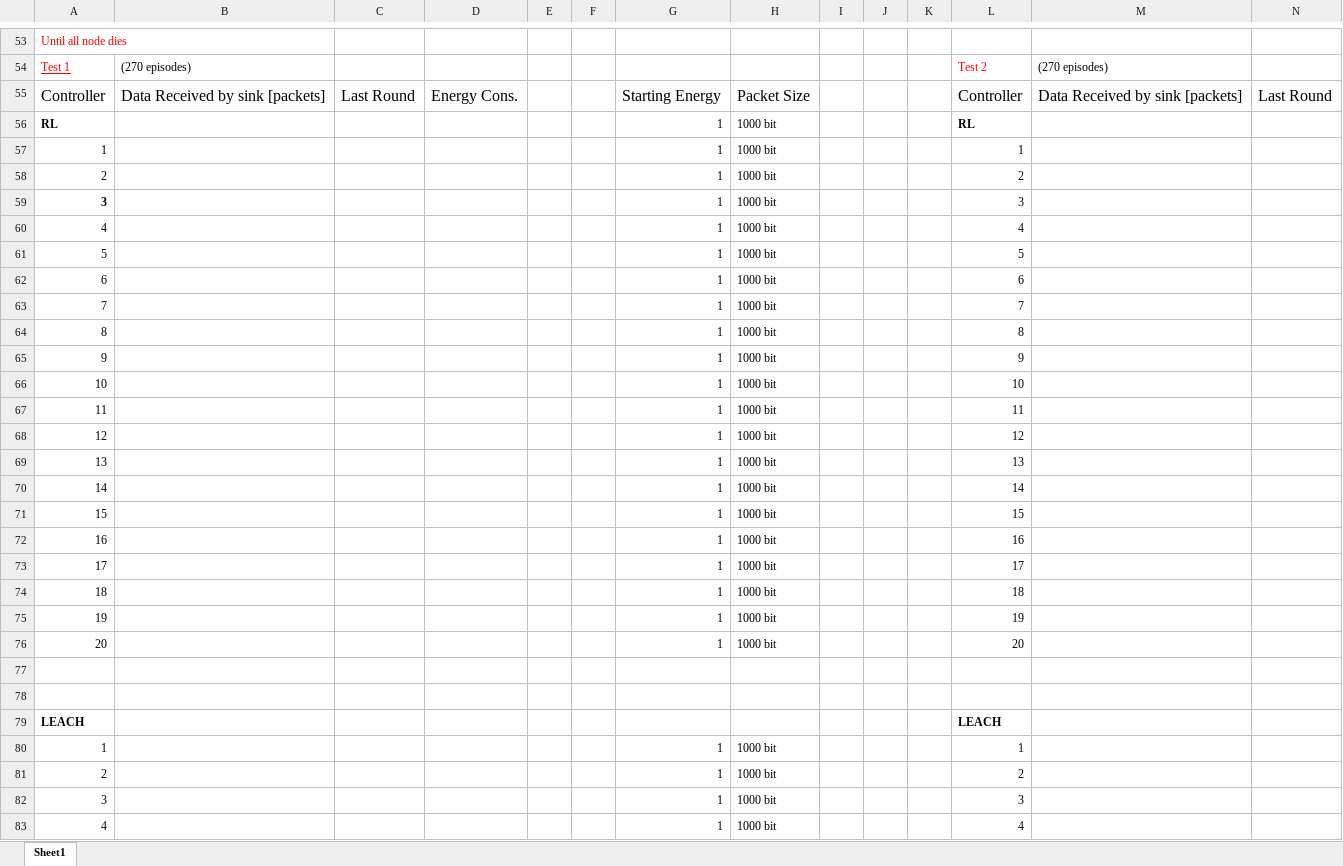
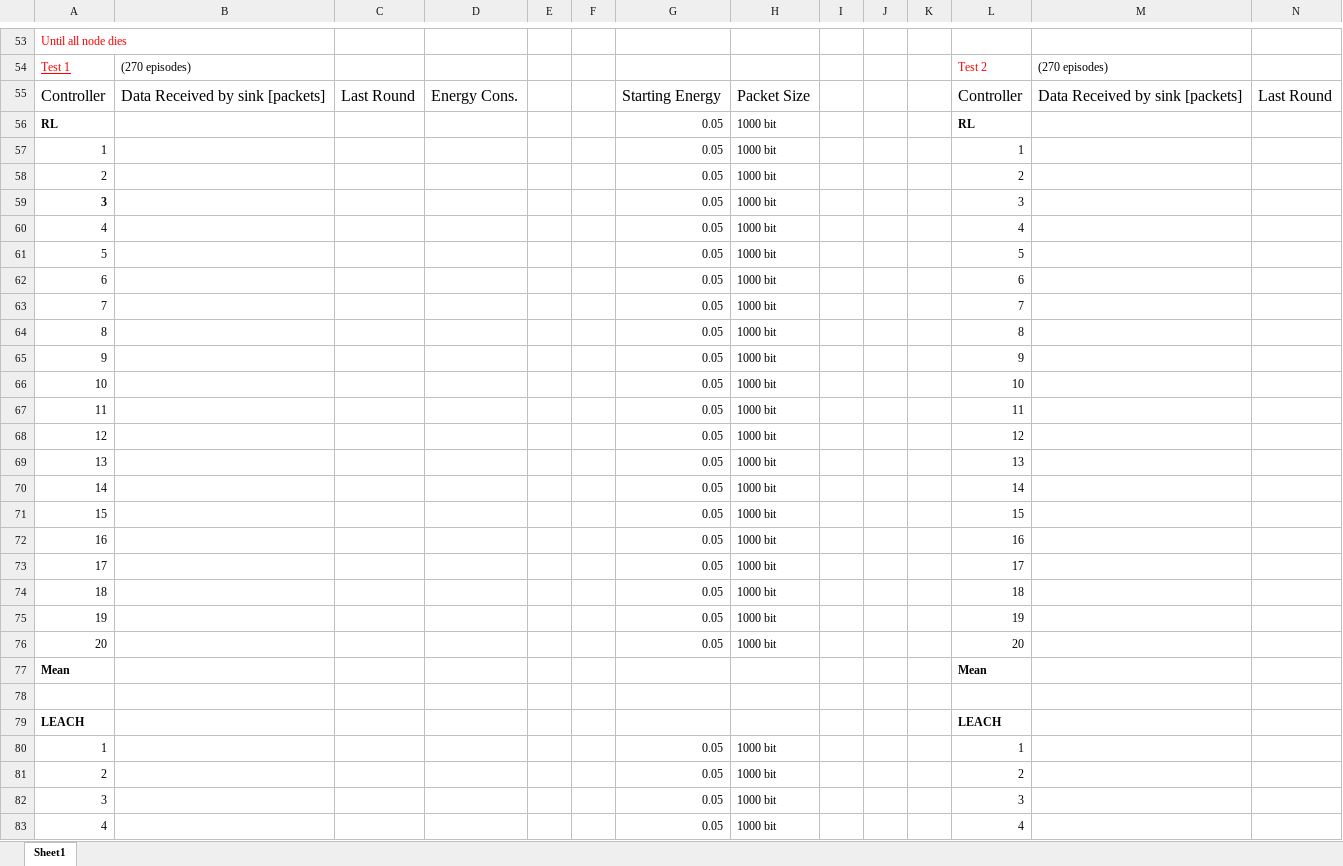
Before and after one commit to PaxelK/ThesisWorkCybercom, an Excel workbook: pyFiles/RL/Results/New Results/ResultsDQNfixEpsilon.xlsx, sheet Sheet1, drawn as a sheet; only a part is shown, gaps mark what is left out; values as stored, in another font and other column widths than the file's, no borders; rows hold the shown columns only; the diff covers the shown part only; the diff names each change by its address in the sheet, - before the commit and + after, or states it on an @@ line.

Commit message:
runRL for until one node dies and results stuff

```diff
--- a/pyFiles/RL/Results/New Results/ResultsDQNfixEpsilon.xlsx (sheet Sheet1)
+++ b/pyFiles/RL/Results/New Results/ResultsDQNfixEpsilon.xlsx (sheet Sheet1)
-G56:G76: 1
+G56:G76: 0.05
-row 77: (empty)
+row 77: Mean |  |  |  |  |  |  |  |  |  |  | Mean
-G80:G83: 1
+G80:G83: 0.05
```
Also changed, not shown: 1 added row and 85 edited cells elsewhere in this sheet, pyFiles/RL/Results/New Results/ResultsDQNdecayEpsilon.xlsx, 13 other files.
